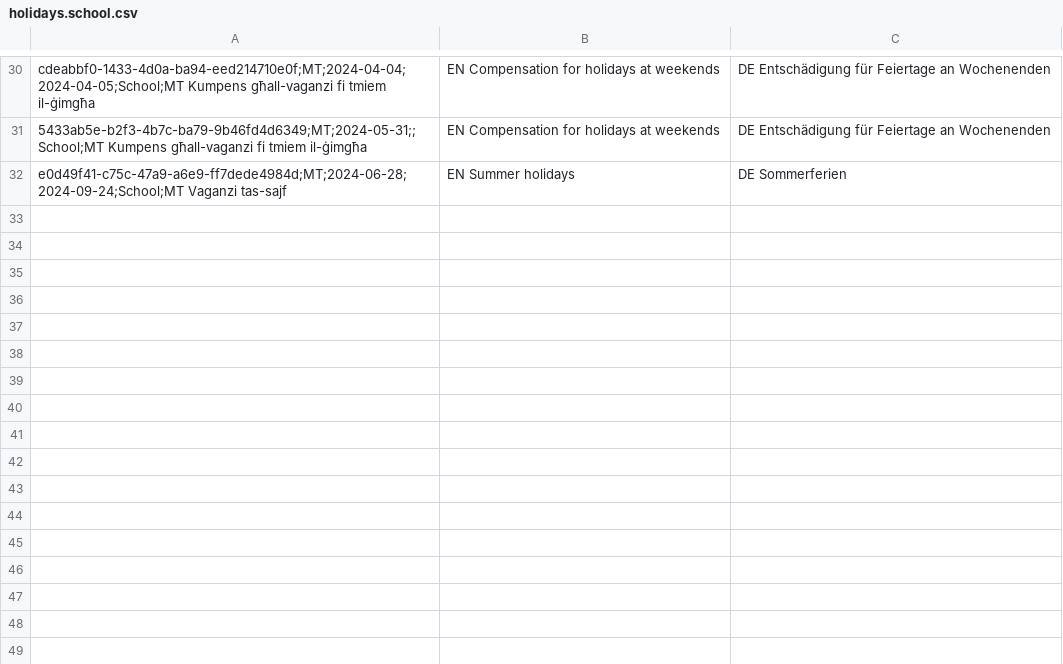
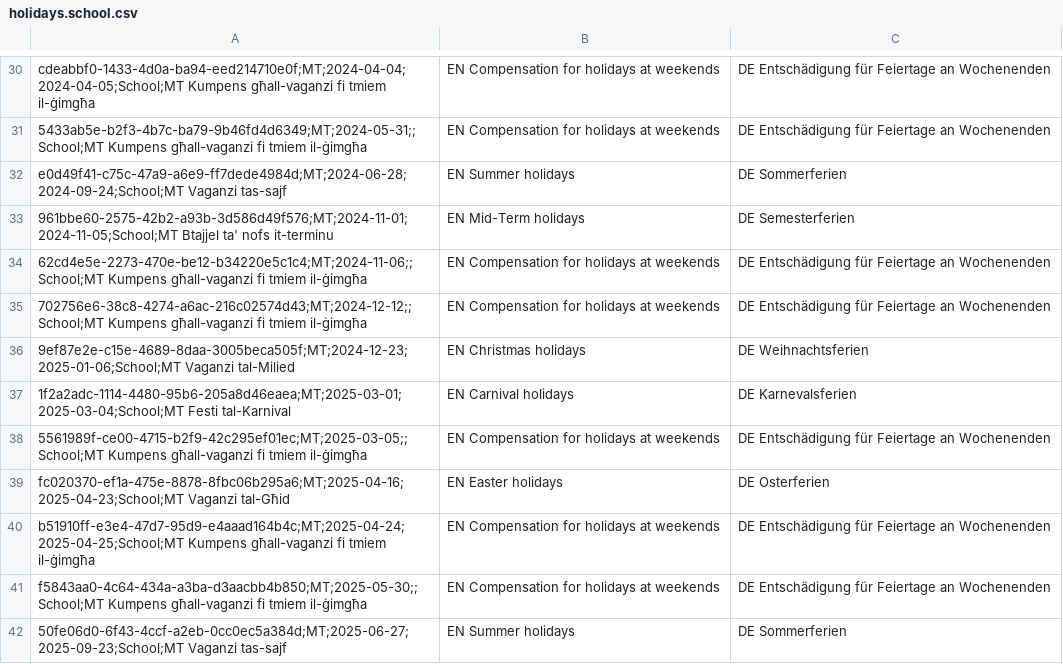
Before and after one commit to openpotato/openholidaysapi.data, a CSV file: src/mt/holidays/holidays.school.csv, drawn as a sheet; only a part is shown, gaps mark what is left out.

Commit message:
Added school holidays 2024/2025 for Malta

```diff
--- a/src/mt/holidays/holidays.school.csv
+++ b/src/mt/holidays/holidays.school.csv
@@ -32 +32,11 @@ cdeabbf0-1433-4d0a-ba94-eed214710e0f;MT;2024-04-04;2024-04-05;School;MT Kumpens
 e0d49f41-c75c-47a9-a6e9-ff7dede4984d;MT;2024-06-28;2024-09-24;School;MT Vaganzi tas-sajf,EN Summer holidays,DE Sommerferien
+961bbe60-2575-42b2-a93b-3d586d49f576;MT;2024-11-01;2024-11-05;School;MT Btajjel ta' nofs it-terminu,EN Mid-Term holidays,DE Semesterferien
+62cd4e5e-2273-470e-be12-b34220e5c1c4;MT;2024-11-06;;School;MT Kumpens għall-vaganzi fi tmiem il-ġimgħa,EN Compensation for holidays at weekends,DE Entschädigung für Feiertage an Wochenenden
+702756e6-38c8-4274-a6ac-216c02574d43;MT;2024-12-12;;School;MT Kumpens għall-vaganzi fi tmiem il-ġimgħa,EN Compensation for holidays at weekends,DE Entschädigung für Feiertage an Wochenenden
+9ef87e2e-c15e-4689-8daa-3005beca505f;MT;2024-12-23;2025-01-06;School;MT Vaganzi tal-Milied,EN Christmas holidays,DE Weihnachtsferien
+1f2a2adc-1114-4480-95b6-205a8d46eaea;MT;2025-03-01;2025-03-04;School;MT Festi tal-Karnival,EN Carnival holidays,DE Karnevalsferien
+5561989f-ce00-4715-b2f9-42c295ef01ec;MT;2025-03-05;;School;MT Kumpens għall-vaganzi fi tmiem il-ġimgħa,EN Compensation for holidays at weekends,DE Entschädigung für Feiertage an Wochenenden
+fc020370-ef1a-475e-8878-8fbc06b295a6;MT;2025-04-16;2025-04-23;School;MT Vaganzi tal-Għid,EN Easter holidays,DE Osterferien
+b51910ff-e3e4-47d7-95d9-e4aaad164b4c;MT;2025-04-24;2025-04-25;School;MT Kumpens għall-vaganzi fi tmiem il-ġimgħa,EN Compensation for holidays at weekends,DE Entschädigung für Feiertage an Wochenenden
+f5843aa0-4c64-434a-a3ba-d3aacbb4b850;MT;2025-05-30;;School;MT Kumpens għall-vaganzi fi tmiem il-ġimgħa,EN Compensation for holidays at weekends,DE Entschädigung für Feiertage an Wochenenden
+50fe06d0-6f43-4ccf-a2eb-0cc0ec5a384d;MT;2025-06-27;2025-09-23;School;MT Vaganzi tas-sajf,EN Summer holidays,DE Sommerferien
```
